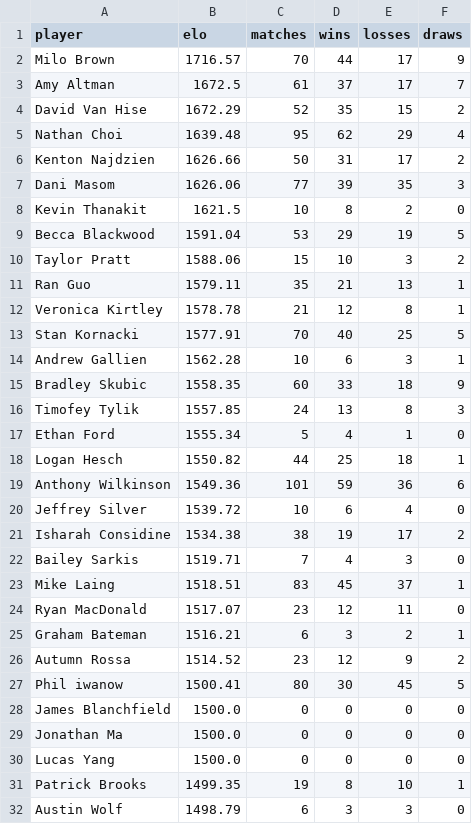
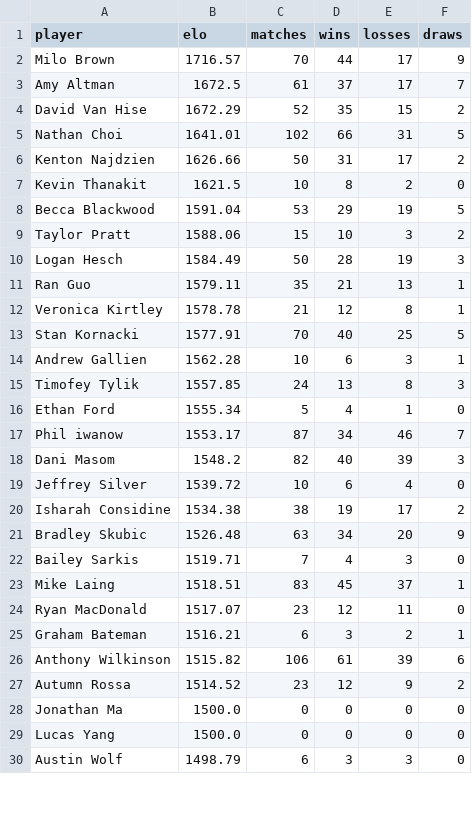
Before and after one commit to aswilkinson12/battlegrounds-elo-project, a CSV file: elo_leaderboard.csv, drawn as a sheet; only a part is shown; the diff covers the shown part only.

```diff
--- a/elo_leaderboard.csv
+++ b/elo_leaderboard.csv
@@ -4,5 +4,4 @@ Amy Altman,1672.5,61,37,17,7
 David Van Hise,1672.29,52,35,15,2
-Nathan Choi,1639.48,95,62,29,4
+Nathan Choi,1641.01,102,66,31,5
 Kenton Najdzien,1626.66,50,31,17,2
-Dani Masom,1626.06,77,39,35,3
 Kevin Thanakit,1621.5,10,8,2,0
@@ -10,2 +9,3 @@ Becca Blackwood,1591.04,53,29,19,5
 Taylor Pratt,1588.06,15,10,3,2
+Logan Hesch,1584.49,50,28,19,3
 Ran Guo,1579.11,35,21,13,1
@@ -14,9 +14,9 @@ Stan Kornacki,1577.91,70,40,25,5
 Andrew Gallien,1562.28,10,6,3,1
-Bradley Skubic,1558.35,60,33,18,9
 Timofey Tylik,1557.85,24,13,8,3
 Ethan Ford,1555.34,5,4,1,0
-Logan Hesch,1550.82,44,25,18,1
-Anthony Wilkinson,1549.36,101,59,36,6
+Phil iwanow,1553.17,87,34,46,7
+Dani Masom,1548.2,82,40,39,3
 Jeffrey Silver,1539.72,10,6,4,0
 Isharah Considine,1534.38,38,19,17,2
+Bradley Skubic,1526.48,63,34,20,9
 Bailey Sarkis,1519.71,7,4,3,0
@@ -25,8 +25,6 @@ Ryan MacDonald,1517.07,23,12,11,0
 Graham Bateman,1516.21,6,3,2,1
+Anthony Wilkinson,1515.82,106,61,39,6
 Autumn Rossa,1514.52,23,12,9,2
-Phil iwanow,1500.41,80,30,45,5
-James Blanchfield,1500.0,0,0,0,0
 Jonathan Ma,1500.0,0,0,0,0
 Lucas Yang,1500.0,0,0,0,0
-Patrick Brooks,1499.35,19,8,10,1
 Austin Wolf,1498.79,6,3,3,0
```
Also changed, not shown: 6 added rows and 4 removed rows elsewhere in this file, elo_ladder_by_week.csv, elo_match_history.csv, 24 other files.
